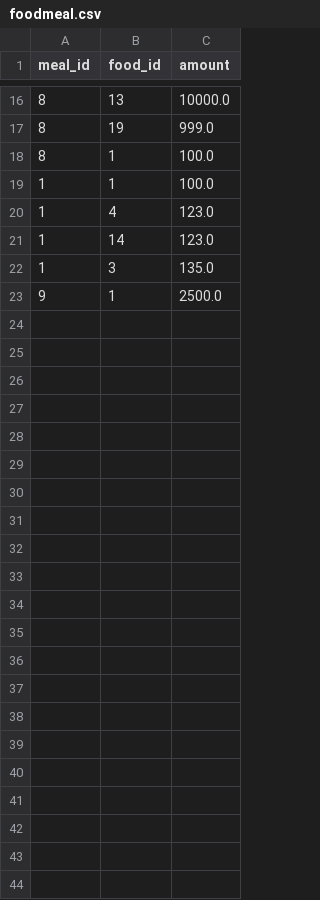
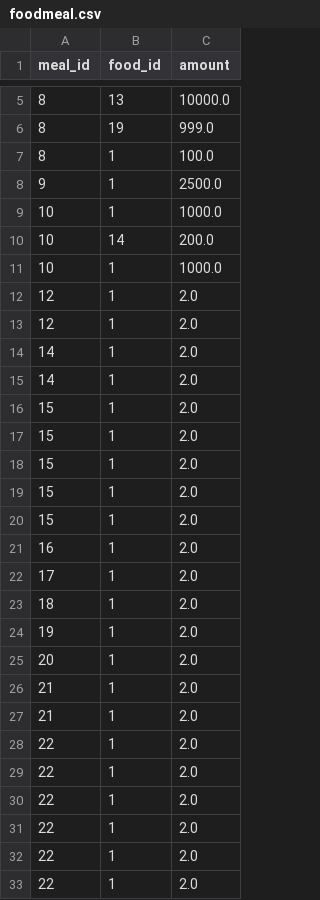
Before and after one commit to Marcus17642/CIT-Agile-Project, a CSV file: data/foodmeal.csv, drawn as a sheet; only a part is shown, gaps mark what is left out; the diff covers the shown part only.

```diff
--- a/data/foodmeal.csv
+++ b/data/foodmeal.csv
@@ -18,6 +7,27 @@ meal_id,food_id,amount
 8,1,100.0
-1,1,100.0
-1,4,123.0
-1,14,123.0
-1,3,135.0
 9,1,2500.0
+10,1,1000.0
+10,14,200.0
+10,1,1000.0
+12,1,2.0
+12,1,2.0
+14,1,2.0
+14,1,2.0
+15,1,2.0
+15,1,2.0
+15,1,2.0
+15,1,2.0
+15,1,2.0
+16,1,2.0
+17,1,2.0
+18,1,2.0
+19,1,2.0
+20,1,2.0
+21,1,2.0
+21,1,2.0
+22,1,2.0
+22,1,2.0
+22,1,2.0
+22,1,2.0
+22,1,2.0
+22,1,2.0
```
Also changed, not shown: 11 removed rows elsewhere in this file, data/users.csv, 6 other files.
